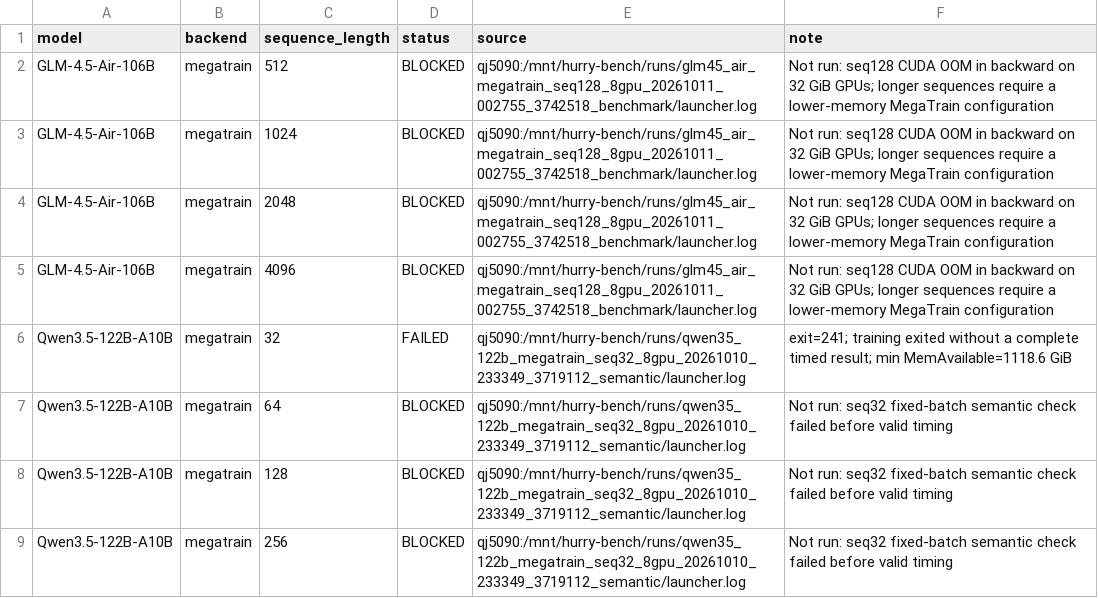
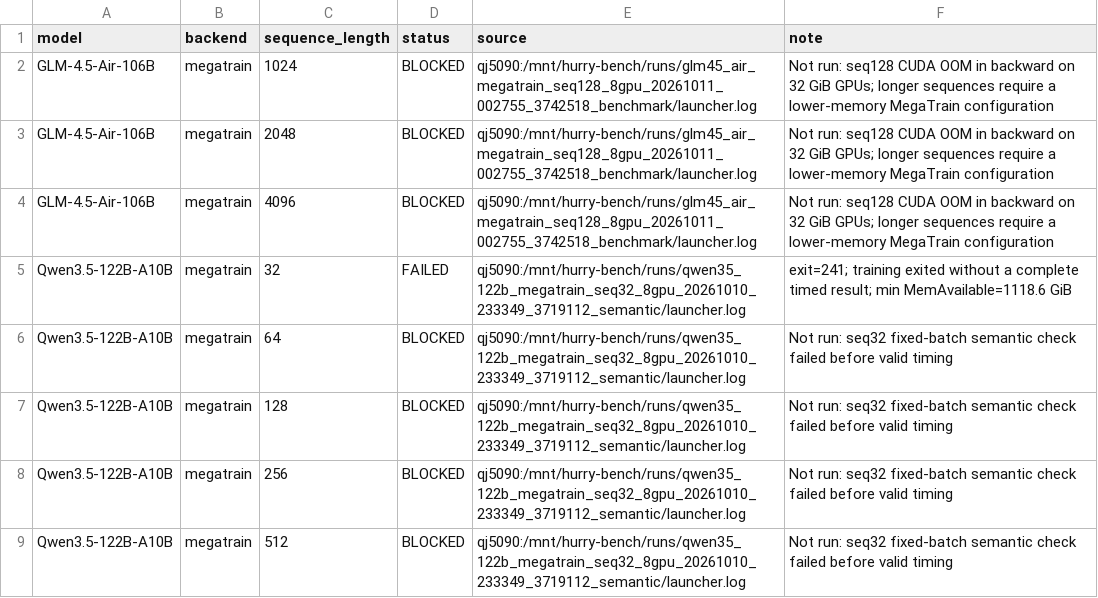
Before and after one commit to yyj6666667/10.10-benchmark, a CSV file: results/qj5090_megatrain_case_status.csv, drawn as a sheet; only a part is shown; the shorter side is filled out with more unchanged rows; the diff names each change by its address in the sheet, - before the commit and + after, or states it on an @@ line.

Commit message:
Sync qj5090 MegaTrain measurements

```diff
--- a/results/qj5090_megatrain_case_status.csv
+++ b/results/qj5090_megatrain_case_status.csv
-row 2: GLM-4.5-Air-106B | megatrain | 512 | BLOCKED | qj5090:/mnt/hurry-bench/runs/glm45_air_megatrain_seq128_8gpu_20261011_002755_3742518_benchmark/launcher.log | Not run: seq128 CUDA OOM in backward on 32 GiB GPUs; longer sequences require a lower-memory MegaTrain configuration
```
Also changed, not shown: results/qj5090_figure9.csv, results/qj5090_glm_megatrain_performance.csv, 3 other files.
